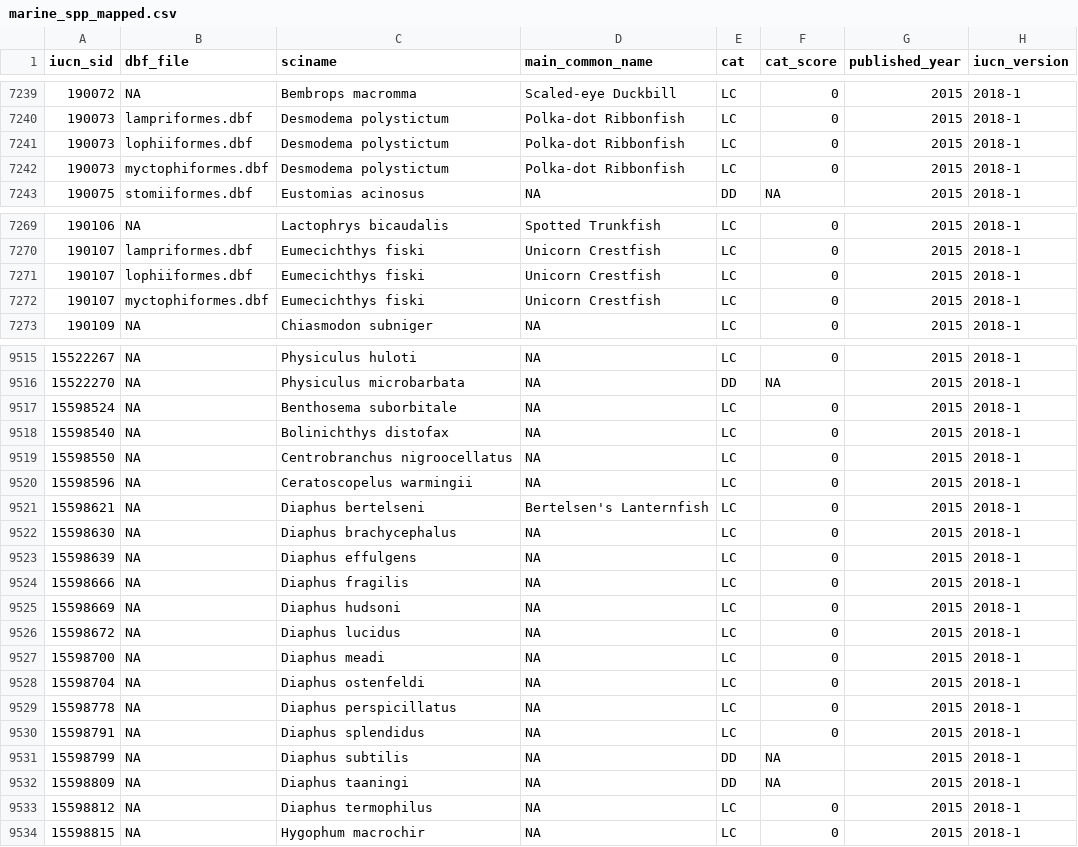
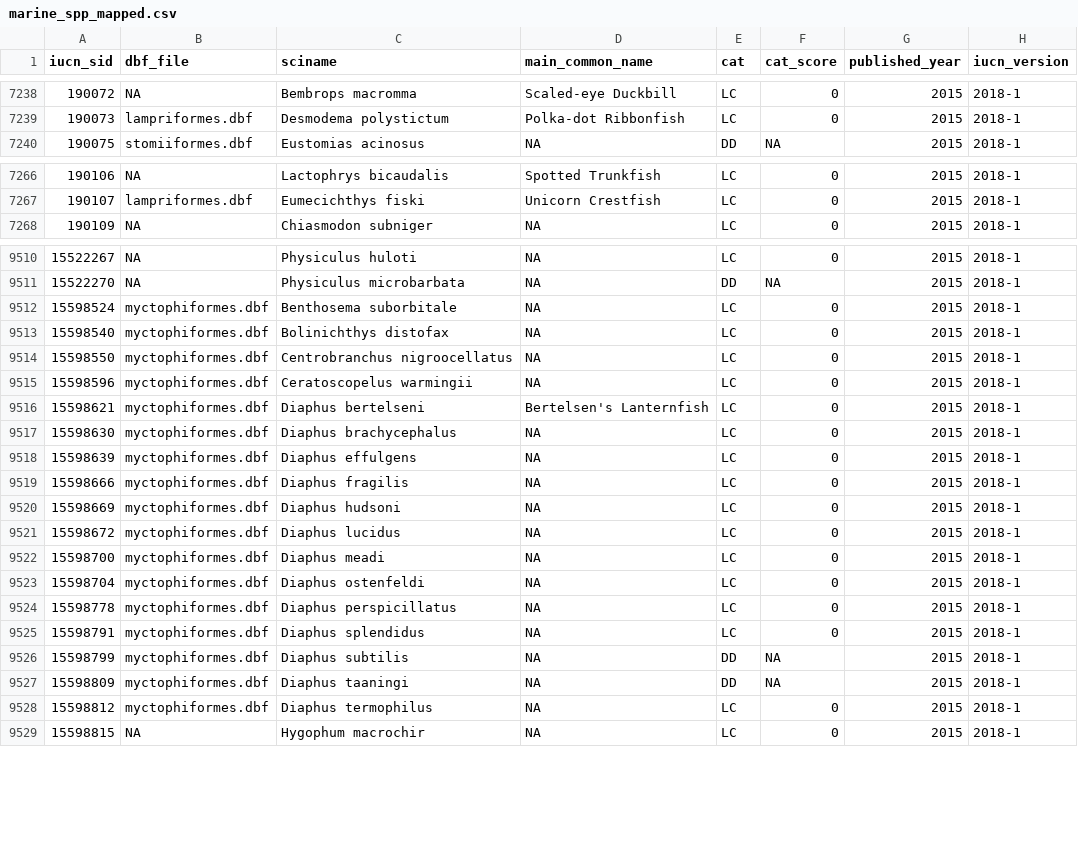
Before and after one commit to jafflerbach/spp_risk_dists, a CSV file: data/map_check/marine_spp_mapped.csv, drawn as a sheet; only a part is shown, gaps mark what is left out; the diff covers the shown part only.

```diff
--- a/data/map_check/marine_spp_mapped.csv
+++ b/data/map_check/marine_spp_mapped.csv
@@ -7240,4 +7239,2 @@ iucn_sid,dbf_file,sciname,main_common_name,cat,cat_score,published_year,iucn_ver
 190073,lampriformes.dbf,Desmodema polystictum,Polka-dot Ribbonfish,LC,0,2015,2018-1
-190073,lophiiformes.dbf,Desmodema polystictum,Polka-dot Ribbonfish,LC,0,2015,2018-1
-190073,myctophiformes.dbf,Desmodema polystictum,Polka-dot Ribbonfish,LC,0,2015,2018-1
 190075,stomiiformes.dbf,Eustomias acinosus,NA,DD,NA,2015,2018-1
@@ -7270,4 +7267,2 @@ iucn_sid,dbf_file,sciname,main_common_name,cat,cat_score,published_year,iucn_ver
 190107,lampriformes.dbf,Eumecichthys fiski,Unicorn Crestfish,LC,0,2015,2018-1
-190107,lophiiformes.dbf,Eumecichthys fiski,Unicorn Crestfish,LC,0,2015,2018-1
-190107,myctophiformes.dbf,Eumecichthys fiski,Unicorn Crestfish,LC,0,2015,2018-1
 190109,NA,Chiasmodon subniger,NA,LC,0,2015,2018-1
@@ -9516,19 +9511,19 @@ iucn_sid,dbf_file,sciname,main_common_name,cat,cat_score,published_year,iucn_ver
 15522270,NA,Physiculus microbarbata,NA,DD,NA,2015,2018-1
-15598524,NA,Benthosema suborbitale,NA,LC,0,2015,2018-1
-15598540,NA,Bolinichthys distofax,NA,LC,0,2015,2018-1
-15598550,NA,Centrobranchus nigroocellatus,NA,LC,0,2015,2018-1
-15598596,NA,Ceratoscopelus warmingii,NA,LC,0,2015,2018-1
-15598621,NA,Diaphus bertelseni,Bertelsen's Lanternfish,LC,0,2015,2018-1
-15598630,NA,Diaphus brachycephalus,NA,LC,0,2015,2018-1
-15598639,NA,Diaphus effulgens,NA,LC,0,2015,2018-1
-15598666,NA,Diaphus fragilis,NA,LC,0,2015,2018-1
-15598669,NA,Diaphus hudsoni,NA,LC,0,2015,2018-1
-15598672,NA,Diaphus lucidus,NA,LC,0,2015,2018-1
-15598700,NA,Diaphus meadi,NA,LC,0,2015,2018-1
-15598704,NA,Diaphus ostenfeldi,NA,LC,0,2015,2018-1
-15598778,NA,Diaphus perspicillatus,NA,LC,0,2015,2018-1
-15598791,NA,Diaphus splendidus,NA,LC,0,2015,2018-1
-15598799,NA,Diaphus subtilis,NA,DD,NA,2015,2018-1
-15598809,NA,Diaphus taaningi,NA,DD,NA,2015,2018-1
-15598812,NA,Diaphus termophilus,NA,LC,0,2015,2018-1
+15598524,myctophiformes.dbf,Benthosema suborbitale,NA,LC,0,2015,2018-1
+15598540,myctophiformes.dbf,Bolinichthys distofax,NA,LC,0,2015,2018-1
+15598550,myctophiformes.dbf,Centrobranchus nigroocellatus,NA,LC,0,2015,2018-1
+15598596,myctophiformes.dbf,Ceratoscopelus warmingii,NA,LC,0,2015,2018-1
+15598621,myctophiformes.dbf,Diaphus bertelseni,Bertelsen's Lanternfish,LC,0,2015,2018-1
+15598630,myctophiformes.dbf,Diaphus brachycephalus,NA,LC,0,2015,2018-1
+15598639,myctophiformes.dbf,Diaphus effulgens,NA,LC,0,2015,2018-1
+15598666,myctophiformes.dbf,Diaphus fragilis,NA,LC,0,2015,2018-1
+15598669,myctophiformes.dbf,Diaphus hudsoni,NA,LC,0,2015,2018-1
+15598672,myctophiformes.dbf,Diaphus lucidus,NA,LC,0,2015,2018-1
+15598700,myctophiformes.dbf,Diaphus meadi,NA,LC,0,2015,2018-1
+15598704,myctophiformes.dbf,Diaphus ostenfeldi,NA,LC,0,2015,2018-1
+15598778,myctophiformes.dbf,Diaphus perspicillatus,NA,LC,0,2015,2018-1
+15598791,myctophiformes.dbf,Diaphus splendidus,NA,LC,0,2015,2018-1
+15598799,myctophiformes.dbf,Diaphus subtilis,NA,DD,NA,2015,2018-1
+15598809,myctophiformes.dbf,Diaphus taaningi,NA,DD,NA,2015,2018-1
+15598812,myctophiformes.dbf,Diaphus termophilus,NA,LC,0,2015,2018-1
 15598815,NA,Hygophum macrochir,NA,LC,0,2015,2018-1
```
Also changed, not shown: 1 removed row and 80 edited cells elsewhere in this file, data/map_check/assessed_maps_missing.csv, data/map_check/maps_missing.csv, 44 other files.
